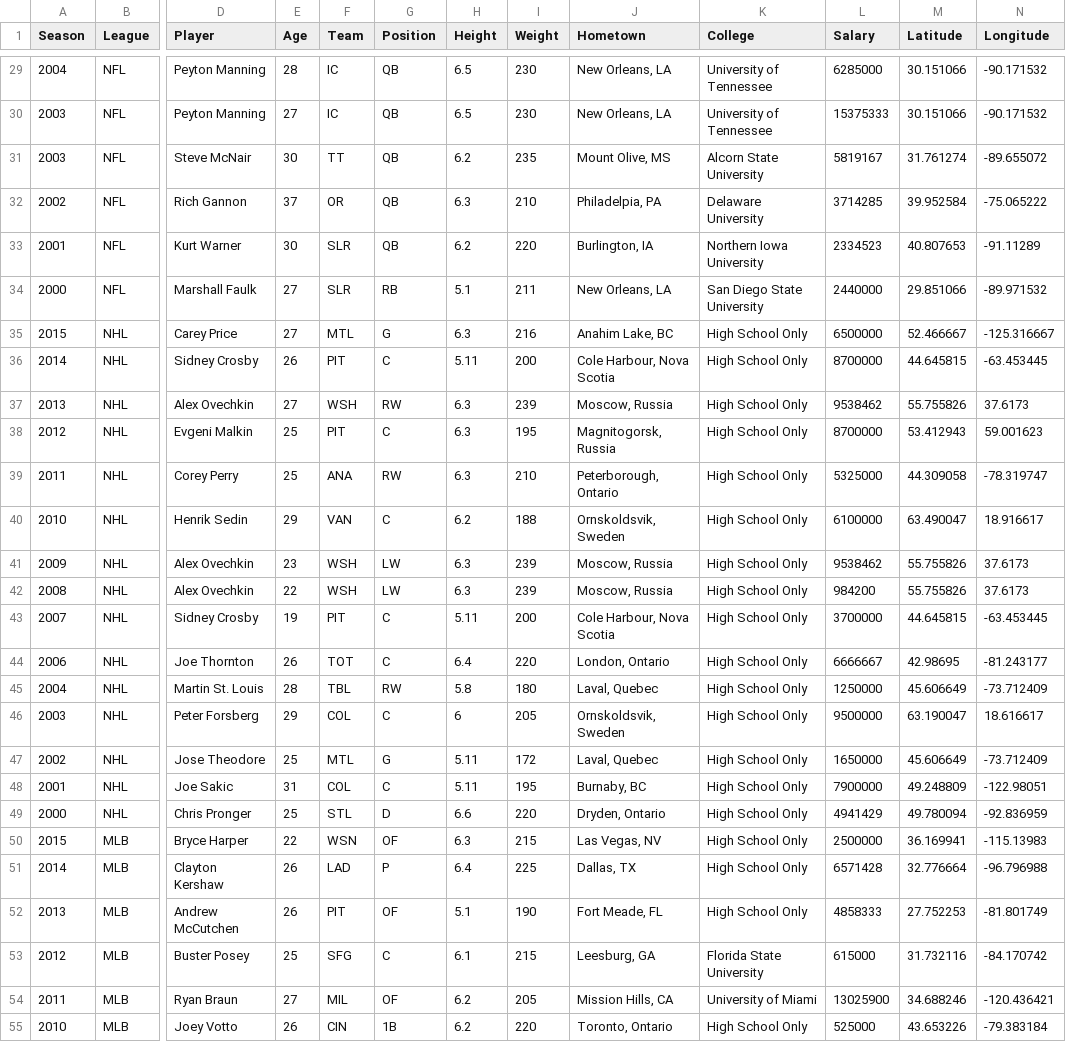
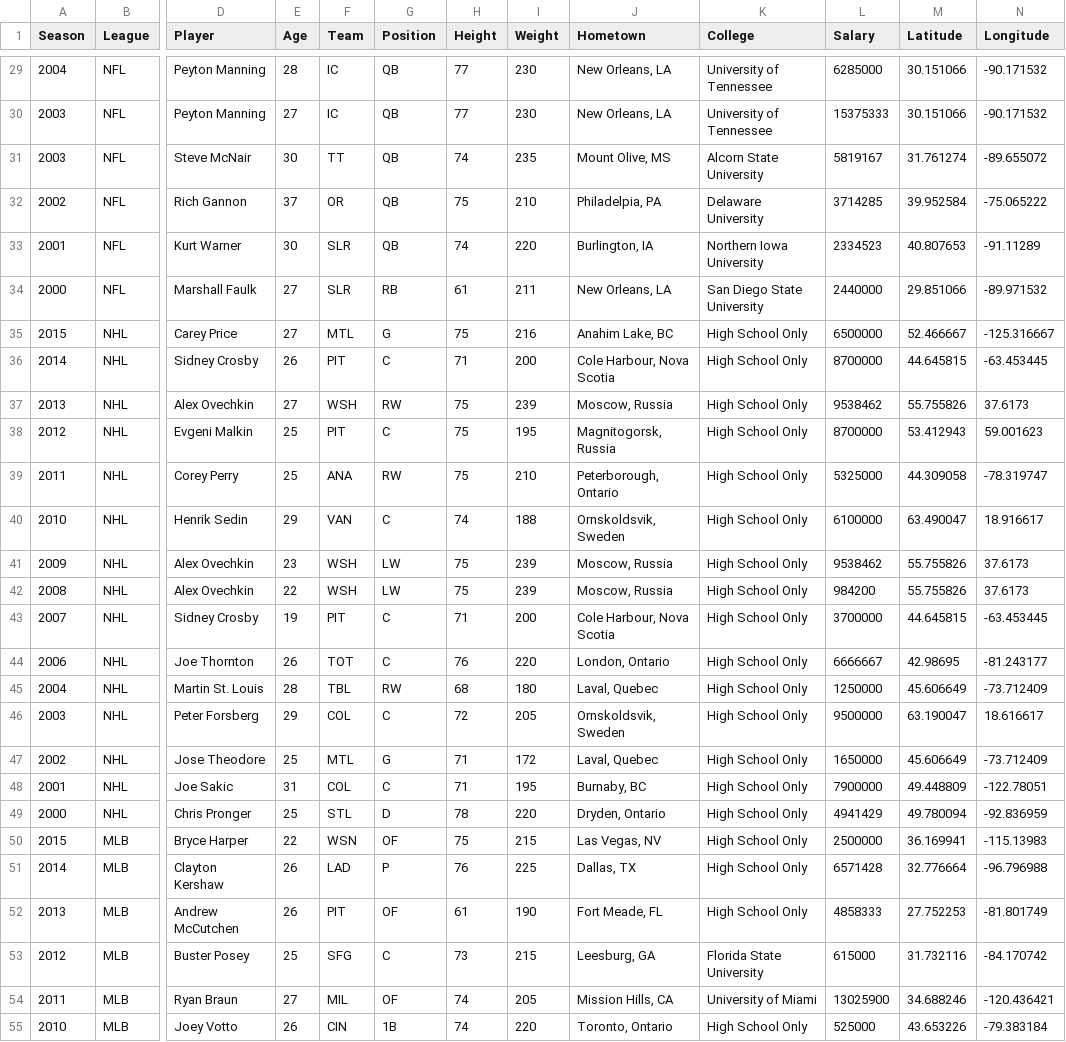
Before and after one commit to chrisjtraver/info3300-project2, a CSV file: data/mvp_list.csv, drawn as a sheet; only a part is shown, gaps mark what is left out; the diff covers the shown part only; the diff names each change by its address in the sheet, - before the commit and + after, or states it on an @@ line.

Commit message:
converted heights to inches

```diff
--- a/data/mvp_list.csv
+++ b/data/mvp_list.csv
-H29:H30 (Height): 6.5
+H29:H30 (Height): 77
-H31 (Height): 6.2
+H31 (Height): 74
-H32 (Height): 6.3
+H32 (Height): 75
-H33 (Height): 6.2
+H33 (Height): 74
-H34 (Height): 5.1
+H34 (Height): 61
-H35 (Height): 6.3
+H35 (Height): 75
-H36 (Height): 5.11
+H36 (Height): 71
-H37:H39 (Height): 6.3
+H37:H39 (Height): 75
-H40 (Height): 6.2
+H40 (Height): 74
-H41:H42 (Height): 6.3
+H41:H42 (Height): 75
-H43 (Height): 5.11
+H43 (Height): 71
-H44 (Height): 6.4
+H44 (Height): 76
-H45 (Height): 5.8
+H45 (Height): 68
-H46 (Height): 6
+H46 (Height): 72
-H47:H48 (Height): 5.11
+H47:H48 (Height): 71
-M48 (Latitude): 49.248809
+M48 (Latitude): 49.448809
-N48 (Longitude): -122.98051
+N48 (Longitude): -122.78051
-H49 (Height): 6.6
+H49 (Height): 78
-H50 (Height): 6.3
+H50 (Height): 75
-H51 (Height): 6.4
+H51 (Height): 76
-H52 (Height): 5.1
+H52 (Height): 61
-H53 (Height): 6.1
+H53 (Height): 73
-H54:H55 (Height): 6.2
+H54:H55 (Height): 74
```
Also changed, not shown: 53 edited cells elsewhere in this file, 1 other file.
